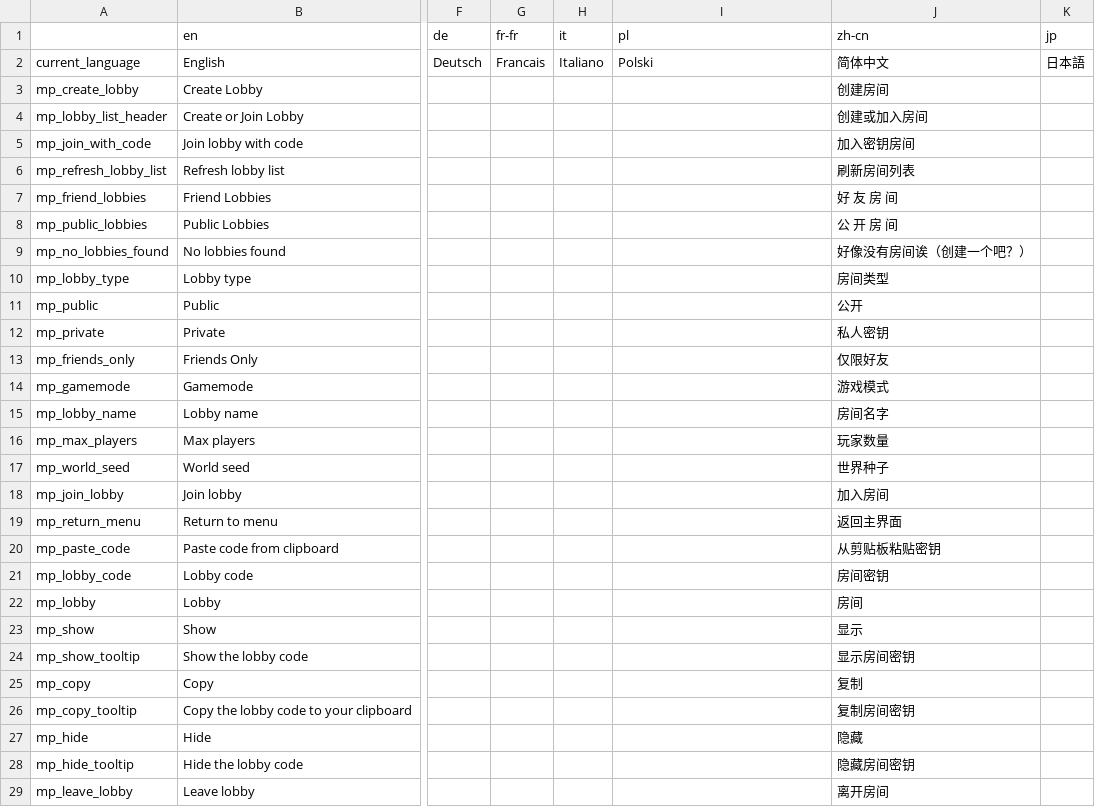
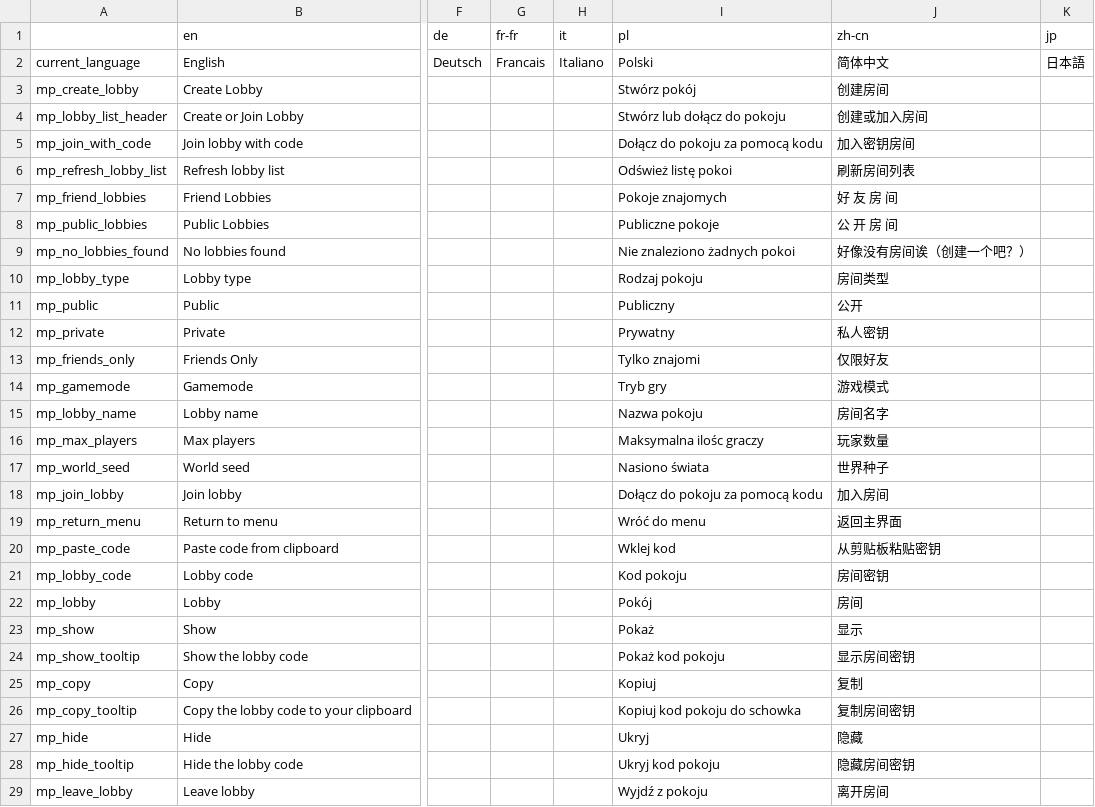
Before and after one commit to EvaisaDev/noita-online, a CSV file: evaisa.mp/translations.csv, drawn as a sheet; only a part is shown, gaps mark what is left out; the diff covers the shown part only; the diff names each change by its address in the sheet, - before the commit and + after, or states it on an @@ line.

```diff
--- a/evaisa.mp/translations.csv
+++ b/evaisa.mp/translations.csv
-I3 (pl): (empty)
+I3 (pl): Stwórz pokój
-I4 (pl): (empty)
+I4 (pl): Stwórz lub dołącz do pokoju
-I5 (pl): (empty)
+I5 (pl): Dołącz do pokoju za pomocą kodu
-I6 (pl): (empty)
+I6 (pl): Odśwież listę pokoi
-I7 (pl): (empty)
+I7 (pl): Pokoje znajomych
-I8 (pl): (empty)
+I8 (pl): Publiczne pokoje
-I9 (pl): (empty)
+I9 (pl): Nie znaleziono żadnych pokoi
-I10 (pl): (empty)
+I10 (pl): Rodzaj pokoju
-I11 (pl): (empty)
+I11 (pl): Publiczny
-I12 (pl): (empty)
+I12 (pl): Prywatny
-I13 (pl): (empty)
+I13 (pl): Tylko znajomi
-I14 (pl): (empty)
+I14 (pl): Tryb gry
-I15 (pl): (empty)
+I15 (pl): Nazwa pokoju
-I16 (pl): (empty)
+I16 (pl): Maksymalna ilośc graczy
-I17 (pl): (empty)
+I17 (pl): Nasiono świata
-I18 (pl): (empty)
+I18 (pl): Dołącz do pokoju za pomocą kodu
-I19 (pl): (empty)
+I19 (pl): Wróć do menu
-I20 (pl): (empty)
+I20 (pl): Wklej kod
-I21 (pl): (empty)
+I21 (pl): Kod pokoju
-I22 (pl): (empty)
+I22 (pl): Pokój
-I23 (pl): (empty)
+I23 (pl): Pokaż
-I24 (pl): (empty)
+I24 (pl): Pokaż kod pokoju
-I25 (pl): (empty)
+I25 (pl): Kopiuj
-I26 (pl): (empty)
+I26 (pl): Kopiuj kod pokoju do schowka
-I27 (pl): (empty)
+I27 (pl): Ukryj
-I28 (pl): (empty)
+I28 (pl): Ukryj kod pokoju
-I29 (pl): (empty)
+I29 (pl): Wyjdź z pokoju
```
Also changed, not shown: 3 added rows and 53 edited cells elsewhere in this file, evaisa.arena/translations.csv, 11 other files.
